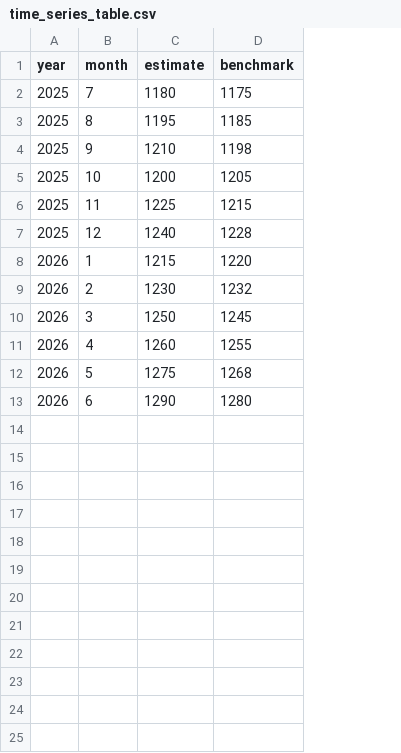
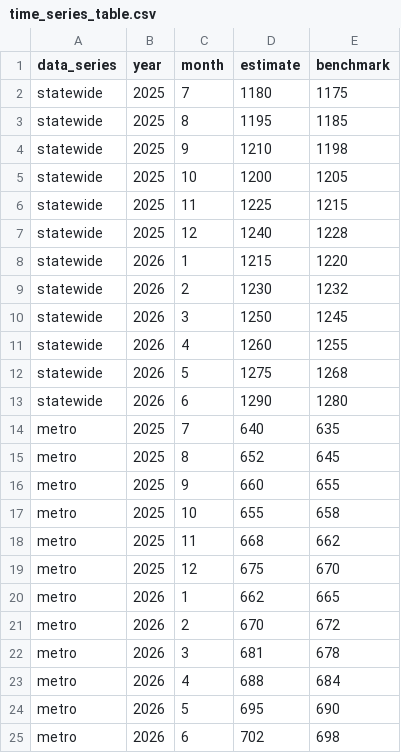
Before and after one commit to catquas/asteroid2, a CSV file: basic_version/time_series_table.csv, drawn as a sheet; the diff names each change by its address in the sheet, - before the commit and + after, or states it on an @@ line.

```diff
--- a/basic_version/time_series_table.csv
+++ b/basic_version/time_series_table.csv
+column A (data_series), rows 2-13: all statewide
+row 14: metro | 2025 | 7 | 640 | 635
+row 15: metro | 2025 | 8 | 652 | 645
+row 16: metro | 2025 | 9 | 660 | 655
+row 17: metro | 2025 | 10 | 655 | 658
+row 18: metro | 2025 | 11 | 668 | 662
+row 19: metro | 2025 | 12 | 675 | 670
+row 20: metro | 2026 | 1 | 662 | 665
+row 21: metro | 2026 | 2 | 670 | 672
+row 22: metro | 2026 | 3 | 681 | 678
+row 23: metro | 2026 | 4 | 688 | 684
+row 24: metro | 2026 | 5 | 695 | 690
+row 25: metro | 2026 | 6 | 702 | 698
```
Also changed, not shown: basic_version/sample_table.csv, 3 other files.
